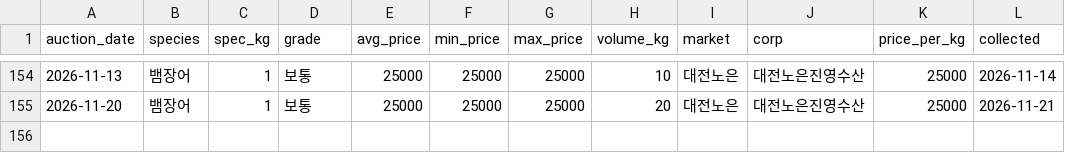
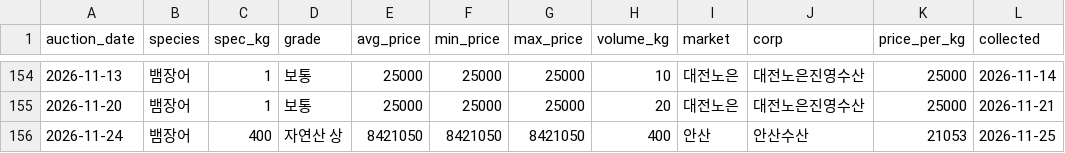
Before and after one commit to hokki-sys/-1, a CSV file: tracker/wonmul_history.csv, drawn as a sheet; only a part is shown, gaps mark what is left out; the diff names each change by its address in the sheet, - before the commit and + after, or states it on an @@ line.

```diff
--- a/tracker/wonmul_history.csv
+++ b/tracker/wonmul_history.csv
+row 156: 2026-11-24 | 뱀장어 | 400 | 자연산 상 | 8421050 | 8421050 | 8421050 | 400 | 안산 | 안산수산 | 21053 | 2026-11-25
```
Also changed, not shown: tracker/import_history.csv, tracker/price_history.csv.
